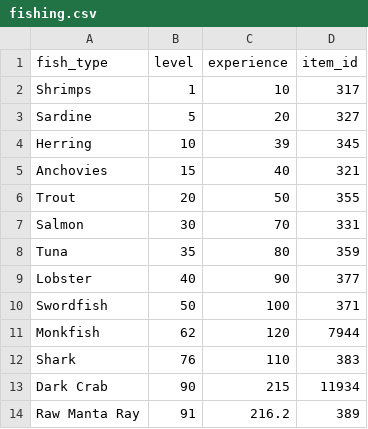
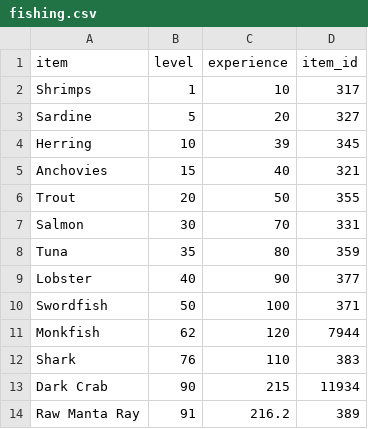
Before and after one commit to timwaldron/osrs-calc, a CSV file: calc_data/fishing.csv, drawn as a sheet.

```diff
--- a/calc_data/fishing.csv
+++ b/calc_data/fishing.csv
@@ -1,2 +1,2 @@
-fish_type,level,experience,item_id
+item,level,experience,item_id
 Shrimps,1,10,317
```
Also changed, not shown: calc_data/cooking.csv, 5 other files.
